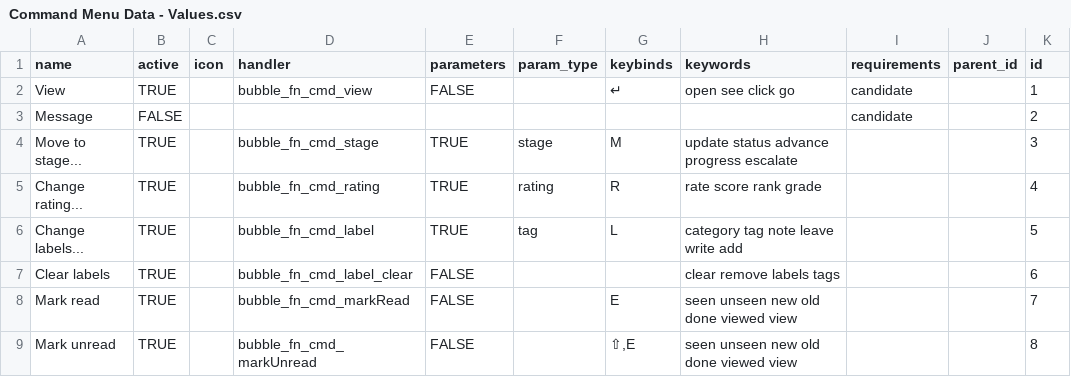
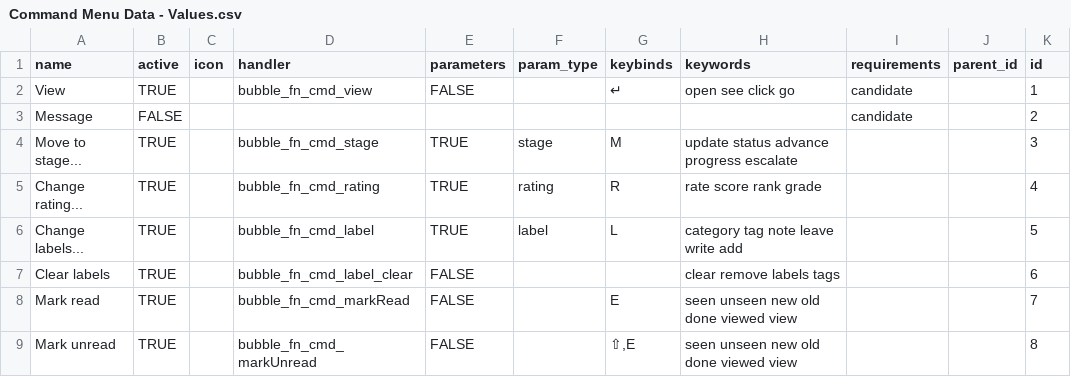
Before and after one commit to alexhaff0/System, a CSV file: cmdk/Command Menu Data - Values.csv, drawn as a sheet; only a part is shown.

```diff
--- a/cmdk/Command Menu Data - Values.csv
+++ b/cmdk/Command Menu Data - Values.csv
@@ -5,3 +5,3 @@ Move to stage...,TRUE,,bubble_fn_cmd_stage,TRUE,stage,M,update status advance pr
 Change rating...,TRUE,,bubble_fn_cmd_rating,TRUE,rating,R,rate score rank grade,,,4
-Change labels...,TRUE,,bubble_fn_cmd_label,TRUE,tag,L,category tag note leave write add,,,5
+Change labels...,TRUE,,bubble_fn_cmd_label,TRUE,label,L,category tag note leave write add,,,5
 Clear labels,TRUE,,bubble_fn_cmd_label_clear,FALSE,,,clear remove labels tags,,,6
```
Also changed, not shown: 4 other files.
